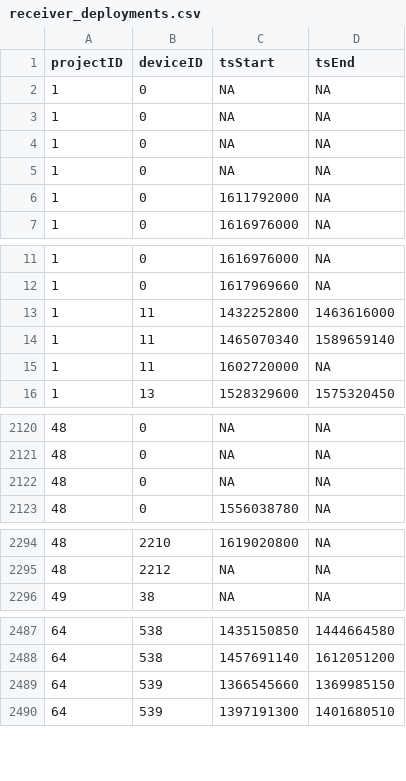
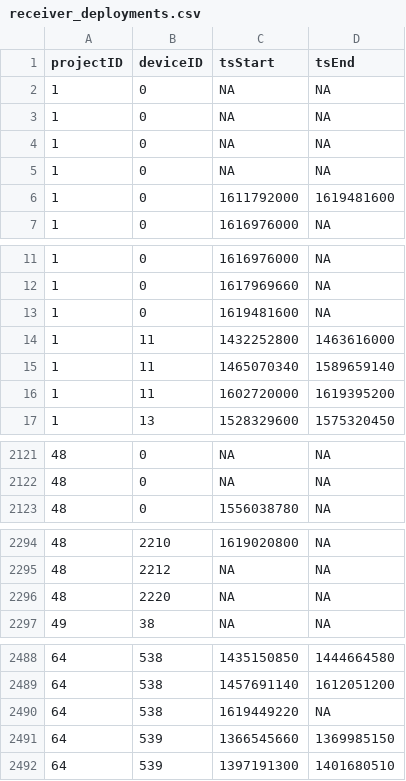
Before and after one commit to jbrzusto/motus-metadata-history, a CSV file: receiver_deployments.csv, drawn as a sheet; only a part is shown, gaps mark what is left out; the diff covers the shown part only.

```diff
--- a/receiver_deployments.csv
+++ b/receiver_deployments.csv
@@ -5,3 +5,3 @@
 1,0,NA,NA
-1,0,1611792000,NA
+1,0,1611792000,1619481600
 1,0,1616976000,NA
@@ -12,5 +12,6 @@
 1,0,1617969660,NA
+1,0,1619481600,NA
 1,11,1432252800,1463616000
 1,11,1465070340,1589659140
-1,11,1602720000,NA
+1,11,1602720000,1619395200
 1,13,1528329600,1575320450
@@ -2121,3 +2122,2 @@
 48,0,NA,NA
-48,0,NA,NA
 48,0,1556038780,NA
@@ -2295,2 +2295,3 @@
 48,2212,NA,NA
+48,2220,NA,NA
 49,38,NA,NA
@@ -2488,2 +2489,3 @@
 64,538,1457691140,1612051200
+64,538,1619449220,NA
 64,539,1366545660,1369985150
```
Also changed, not shown: 2 edited cells elsewhere in this file, 2 other files.
